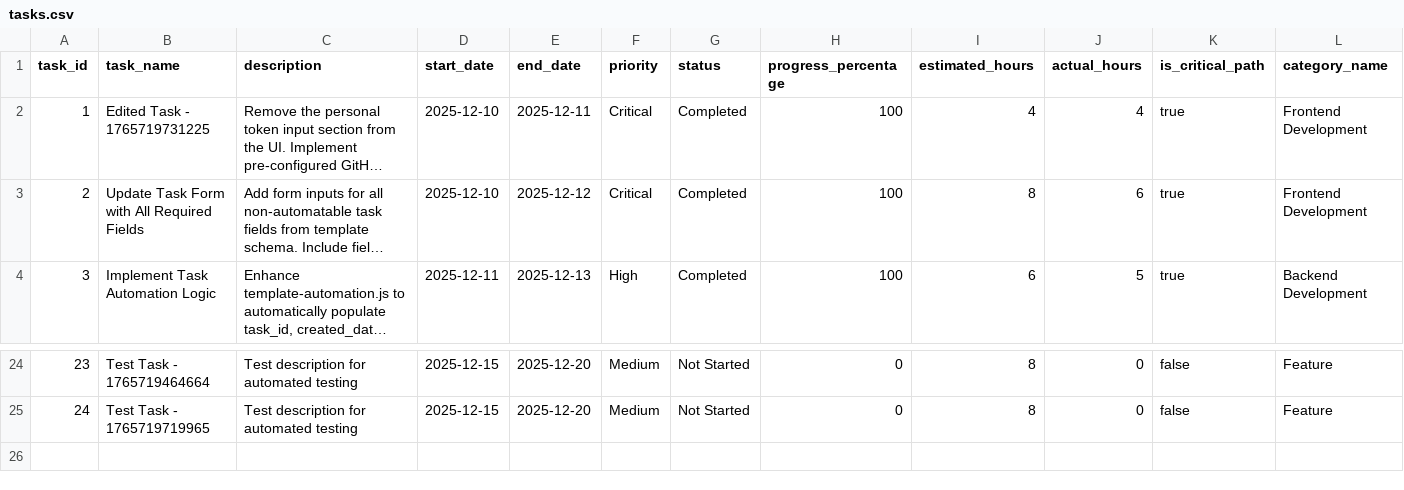
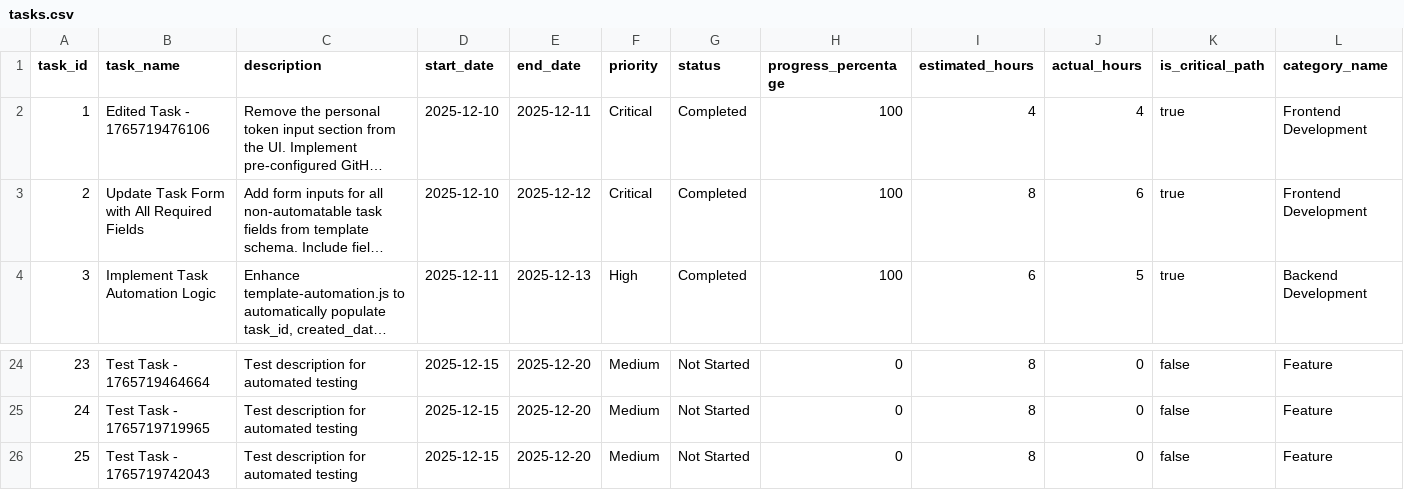
Before and after one commit to NLarchive/github-task-manager, a CSV file: public/tasksDB/github-task-manager/tasks.csv, drawn as a sheet; only a part is shown, gaps mark what is left out; long unchanged cells end in …; rows hold the shown columns only; the diff names each change by its address in the sheet, - before the commit and + after, or states it on an @@ line.

Commit message:
Update tasks (csv)

```diff
--- a/public/tasksDB/github-task-manager/tasks.csv
+++ b/public/tasksDB/github-task-manager/tasks.csv
-B2 (task_name): Edited Task - 1765719731225
+B2 (task_name): Edited Task - 1765719476106
+row 26: 25 | Test Task - 1765719742043 | Test description for automated testing | 2025-12-15 | 2025-12-20 | Medium | Not Started | 0 | 8 | 0 | false | Feature
```
